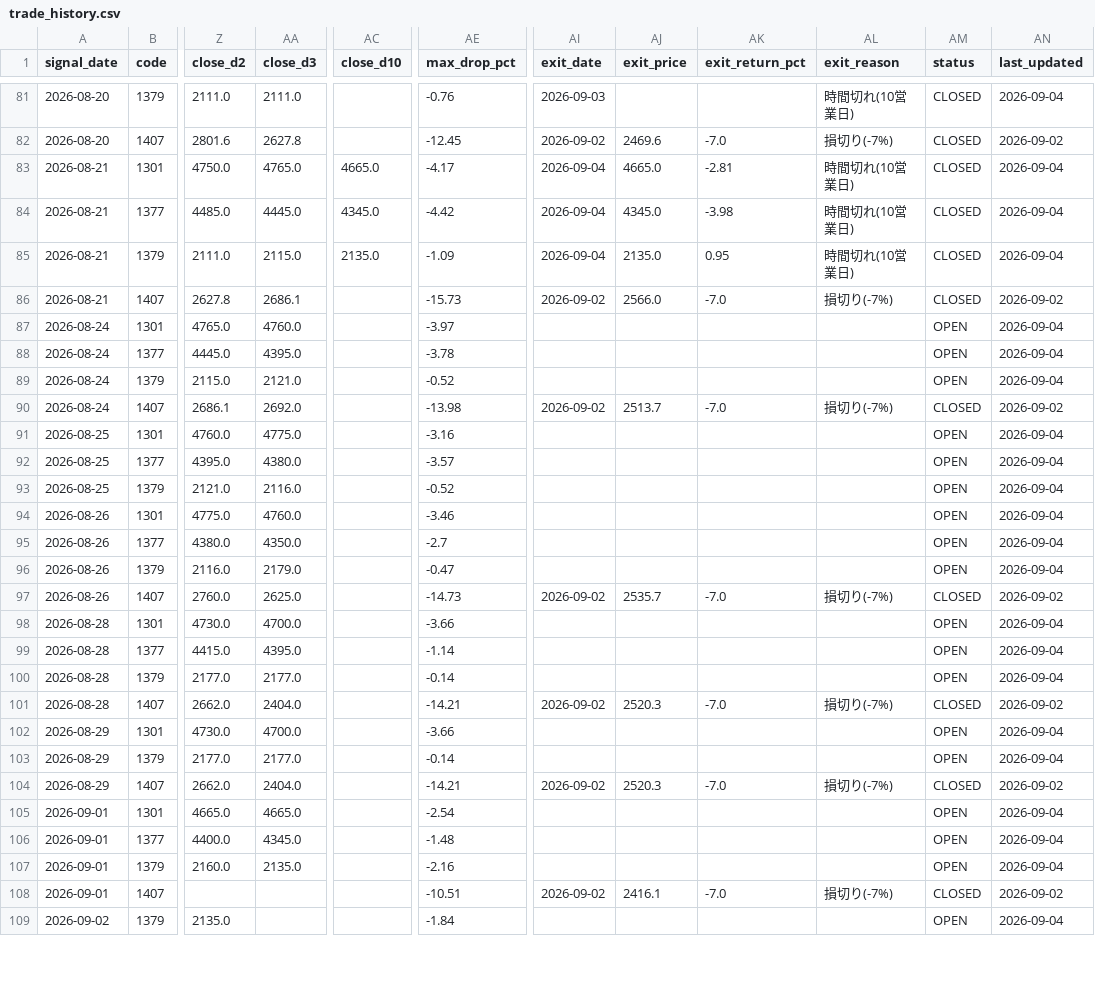
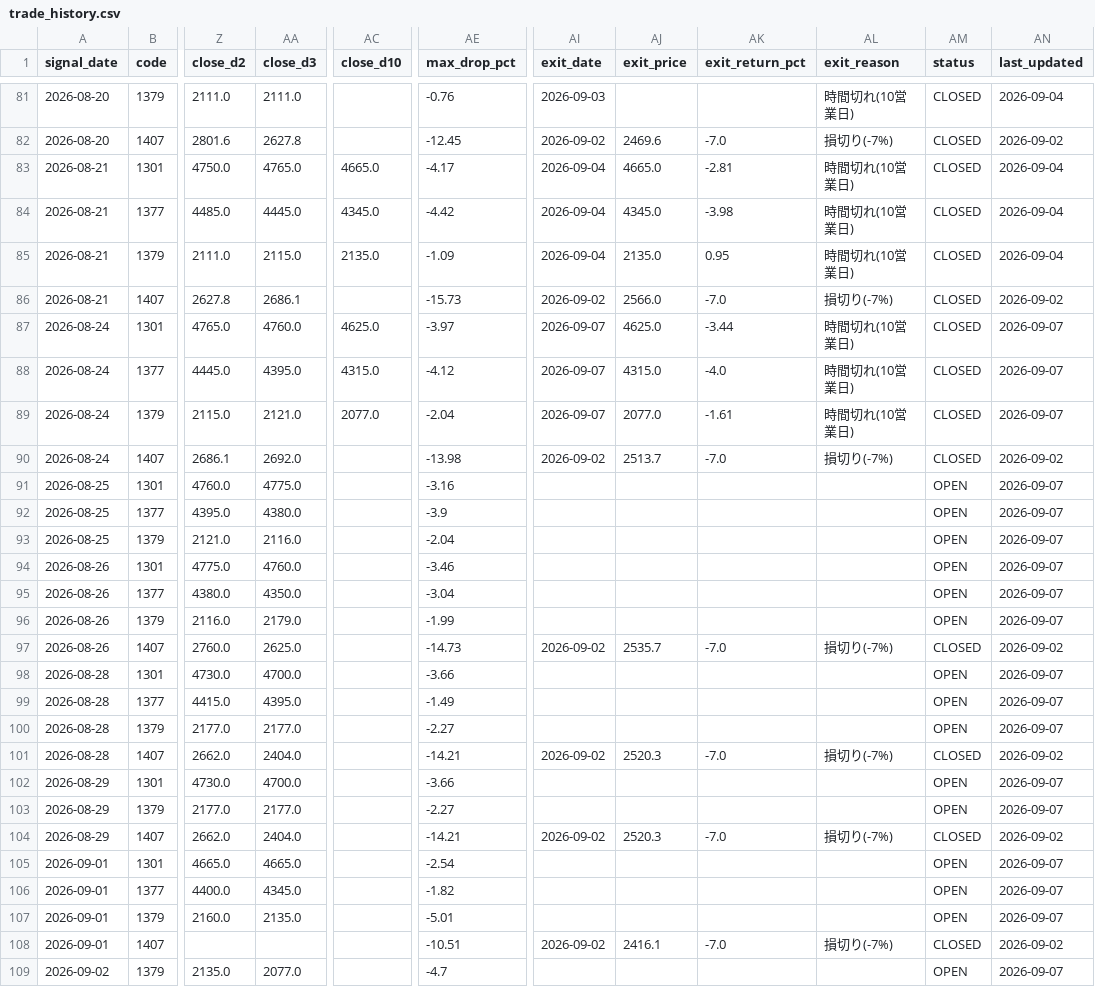
Before and after one commit to MANDAI0571/stock-news-monitor, a CSV file: data/trade_history.csv, drawn as a sheet; only a part is shown, gaps mark what is left out; the diff covers the shown part only; the diff names each change by its address in the sheet, - before the commit and + after, or states it on an @@ line.

```diff
--- a/data/trade_history.csv
+++ b/data/trade_history.csv
-AC87 (close_d10): (empty)
+AC87 (close_d10): 4625.0
-AI87:AI89 (exit_date): (empty)
+AI87:AI89 (exit_date): 2026-09-07
-AJ87 (exit_price): (empty)
+AJ87 (exit_price): 4625.0
-AK87 (exit_return_pct): (empty)
+AK87 (exit_return_pct): -3.44
-AL87:AL89 (exit_reason): (empty)
+AL87:AL89 (exit_reason): 時間切れ(10営業日)
-AM87:AM89 (status): OPEN
+AM87:AM89 (status): CLOSED
-AN87:AN89 (last_updated): 2026-09-04
+AN87:AN89 (last_updated): 2026-09-07
-AC88 (close_d10): (empty)
+AC88 (close_d10): 4315.0
-AE88 (max_drop_pct): -3.78
+AE88 (max_drop_pct): -4.12
-AJ88 (exit_price): (empty)
+AJ88 (exit_price): 4315.0
-AK88 (exit_return_pct): (empty)
+AK88 (exit_return_pct): -4.0
-AC89 (close_d10): (empty)
+AC89 (close_d10): 2077.0
-AE89 (max_drop_pct): -0.52
+AE89 (max_drop_pct): -2.04
-AJ89 (exit_price): (empty)
+AJ89 (exit_price): 2077.0
-AK89 (exit_return_pct): (empty)
+AK89 (exit_return_pct): -1.61
-AN91:AN96 (last_updated): 2026-09-04
+AN91:AN96 (last_updated): 2026-09-07
-AE92 (max_drop_pct): -3.57
+AE92 (max_drop_pct): -3.9
-AE93 (max_drop_pct): -0.52
+AE93 (max_drop_pct): -2.04
-AE95 (max_drop_pct): -2.7
+AE95 (max_drop_pct): -3.04
-AE96 (max_drop_pct): -0.47
+AE96 (max_drop_pct): -1.99
-AN98:AN100 (last_updated): 2026-09-04
+AN98:AN100 (last_updated): 2026-09-07
-AE99 (max_drop_pct): -1.14
+AE99 (max_drop_pct): -1.49
-AE100 (max_drop_pct): -0.14
+AE100 (max_drop_pct): -2.27
-AN102:AN103 (last_updated): 2026-09-04
+AN102:AN103 (last_updated): 2026-09-07
-AE103 (max_drop_pct): -0.14
+AE103 (max_drop_pct): -2.27
-AN105:AN107 (last_updated): 2026-09-04
+AN105:AN107 (last_updated): 2026-09-07
-AE106 (max_drop_pct): -1.48
+AE106 (max_drop_pct): -1.82
-AE107 (max_drop_pct): -2.16
+AE107 (max_drop_pct): -5.01
-AA109 (close_d3): (empty)
+AA109 (close_d3): 2077.0
-AE109 (max_drop_pct): -1.84
+AE109 (max_drop_pct): -4.7
-AN109 (last_updated): 2026-09-04
+AN109 (last_updated): 2026-09-07
```
Also changed, not shown: 1 added row and 9 edited cells elsewhere in this file, 1 other file.
